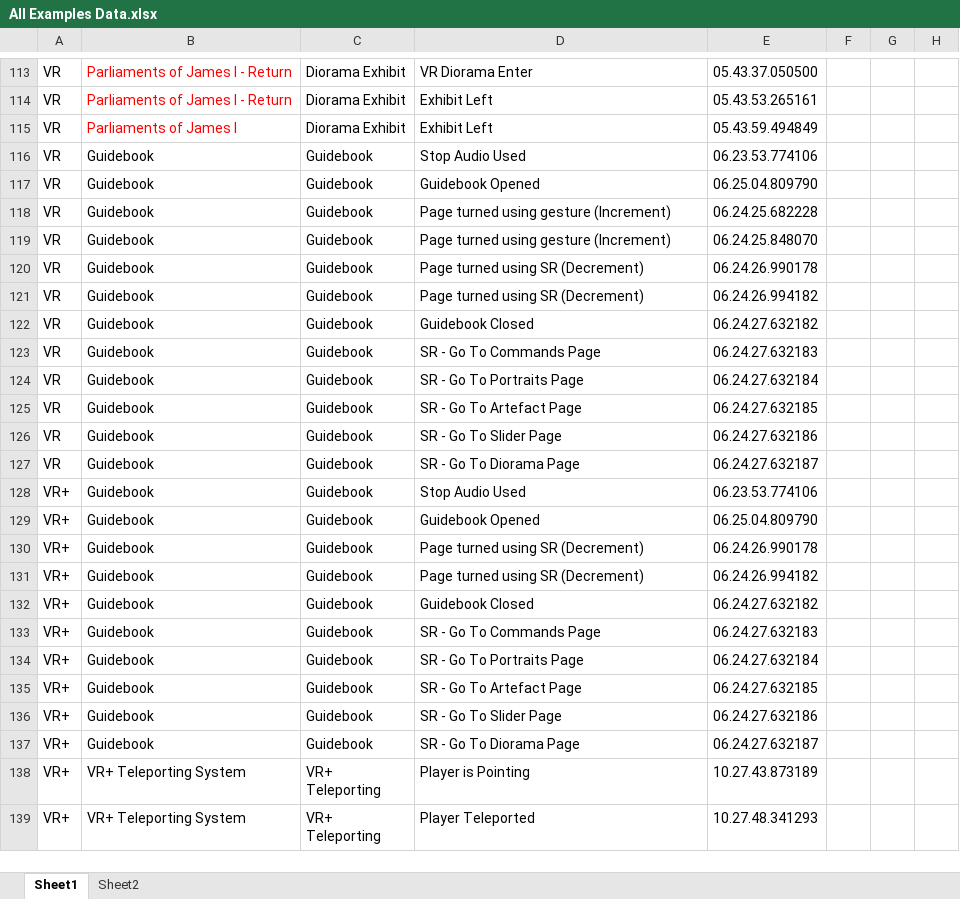
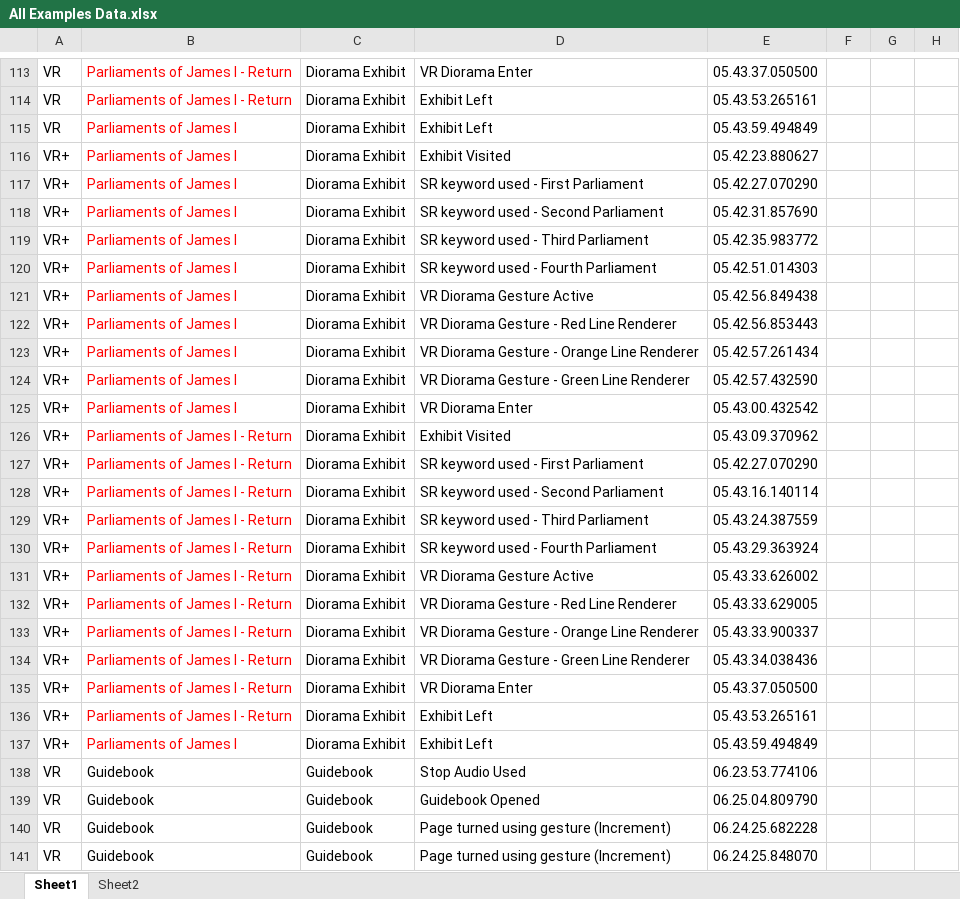
Before and after one commit to ETthemastermind/FYP-3, an Excel workbook: All Examples Data.xlsx, sheet Sheet1, drawn as a sheet; only a part is shown, gaps mark what is left out; the shorter side is filled out with more unchanged rows; values as stored, in another font and other column widths than the file's, no borders; the diff names each change by its address in the sheet, - before the commit and + after, or states it on an @@ line.

Commit message:
Keywords now disappear from guidebook when leaving interact rings

```diff
--- a/All Examples Data.xlsx (sheet Sheet1)
+++ b/All Examples Data.xlsx (sheet Sheet1)
+row 116: VR+ | Parliaments of James I | Diorama Exhibit | Exhibit Visited | 05.42.23.880627
+row 117: VR+ | Parliaments of James I | Diorama Exhibit | SR keyword used - First Parliament | 05.42.27.070290
+row 118: VR+ | Parliaments of James I | Diorama Exhibit | SR keyword used - Second Parliament | 05.42.31.857690
+row 119: VR+ | Parliaments of James I | Diorama Exhibit | SR keyword used - Third Parliament | 05.42.35.983772
+row 120: VR+ | Parliaments of James I | Diorama Exhibit | SR keyword used - Fourth Parliament | 05.42.51.014303
+row 121: VR+ | Parliaments of James I | Diorama Exhibit | VR Diorama Gesture Active | 05.42.56.849438
+row 122: VR+ | Parliaments of James I | Diorama Exhibit | VR Diorama Gesture - Red Line Renderer | 05.42.56.853443
+row 123: VR+ | Parliaments of James I | Diorama Exhibit | VR Diorama Gesture - Orange Line Renderer | 05.42.57.261434
+row 124: VR+ | Parliaments of James I | Diorama Exhibit | VR Diorama Gesture - Green Line Renderer | 05.42.57.432590
+row 125: VR+ | Parliaments of James I | Diorama Exhibit | VR Diorama Enter | 05.43.00.432542
+row 126: VR+ | Parliaments of James I - Return | Diorama Exhibit | Exhibit Visited | 05.43.09.370962
+row 127: VR+ | Parliaments of James I - Return | Diorama Exhibit | SR keyword used - First Parliament | 05.42.27.070290
+row 128: VR+ | Parliaments of James I - Return | Diorama Exhibit | SR keyword used - Second Parliament | 05.43.16.140114
+row 129: VR+ | Parliaments of James I - Return | Diorama Exhibit | SR keyword used - Third Parliament | 05.43.24.387559
+row 130: VR+ | Parliaments of James I - Return | Diorama Exhibit | SR keyword used - Fourth Parliament | 05.43.29.363924
+row 131: VR+ | Parliaments of James I - Return | Diorama Exhibit | VR Diorama Gesture Active | 05.43.33.626002
+row 132: VR+ | Parliaments of James I - Return | Diorama Exhibit | VR Diorama Gesture - Red Line Renderer | 05.43.33.629005
+row 133: VR+ | Parliaments of James I - Return | Diorama Exhibit | VR Diorama Gesture - Orange Line Renderer | 05.43.33.900337
+row 134: VR+ | Parliaments of James I - Return | Diorama Exhibit | VR Diorama Gesture - Green Line Renderer | 05.43.34.038436
+row 135: VR+ | Parliaments of James I - Return | Diorama Exhibit | VR Diorama Enter | 05.43.37.050500
+row 136: VR+ | Parliaments of James I - Return | Diorama Exhibit | Exhibit Left | 05.43.53.265161
+row 137: VR+ | Parliaments of James I | Diorama Exhibit | Exhibit Left | 05.43.59.494849
```
Also changed, not shown: 18 other files.
